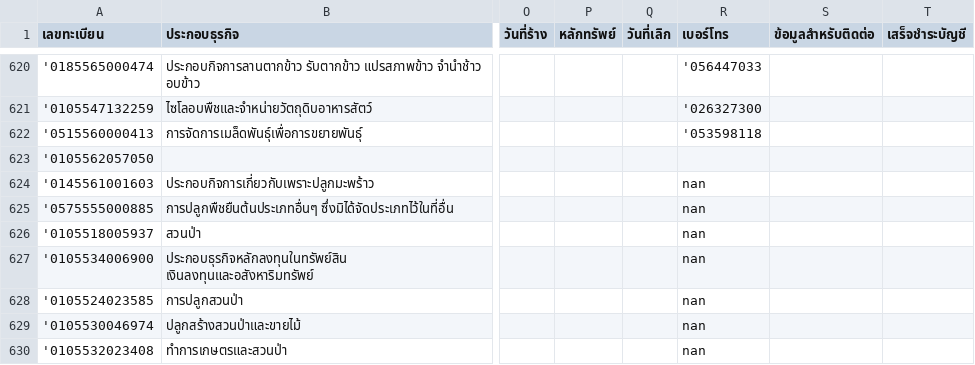
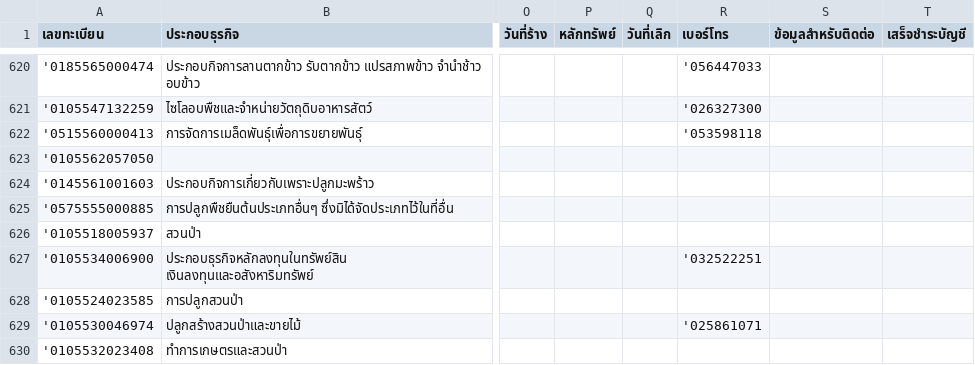
Before and after one commit to jesaya-tr/DataForThai_jupyter, a CSV file: FilterAndSearchData.csv, drawn as a sheet; only a part is shown, gaps mark what is left out; the diff names each change by its address in the sheet, - before the commit and + after, or states it on an @@ line.

```diff
--- a/FilterAndSearchData.csv
+++ b/FilterAndSearchData.csv
-R624:R626 (เบอร์โทร): nan
+R624:R626 (เบอร์โทร): (empty)
-R627 (เบอร์โทร): nan
+R627 (เบอร์โทร): '032522251
-R628 (เบอร์โทร): nan
+R628 (เบอร์โทร): (empty)
-R629 (เบอร์โทร): nan
+R629 (เบอร์โทร): '025861071
-R630 (เบอร์โทร): nan
+R630 (เบอร์โทร): (empty)
```
Also changed, not shown: 1 other file.
